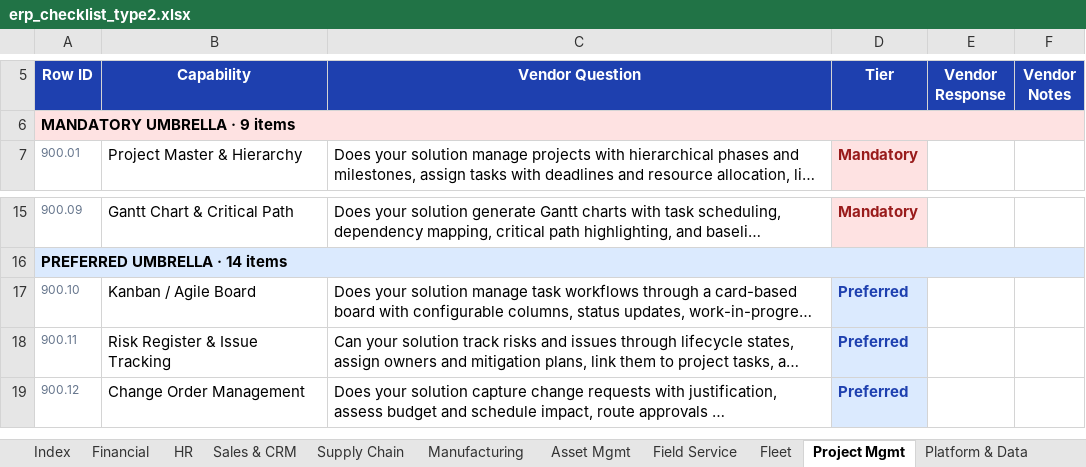
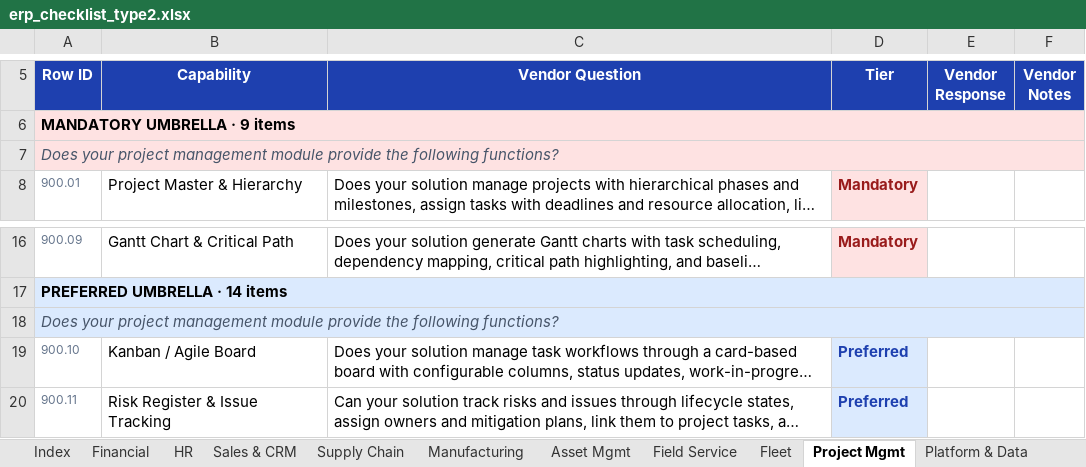
Before and after one commit to jersgcodes/erp-mapper-viewer, an Excel workbook: erp_checklist_type2.xlsx, sheet Project Mgmt, drawn as a sheet; only a part is shown, gaps mark what is left out; the shorter side is filled out with more unchanged rows; long unchanged cells end in …; values as stored, in another font and other column widths than the file's, no borders; the diff names each change by its address in the sheet, - before the commit and + after, or states it on an @@ line.

```diff
--- a/erp_checklist_type2.xlsx (sheet Project Mgmt)
+++ b/erp_checklist_type2.xlsx (sheet Project Mgmt)
+row 7: Does your project management module provide the following functions?
+row 18: Does your project management module provide the following functions?
```
Also changed, not shown: sheet Compliance baseline, sheet Fleet, sheet Financial, sheet Asset Mgmt, sheet Platform & Data, sheet Sales & CRM, 4 more sheets, 7 other files.
